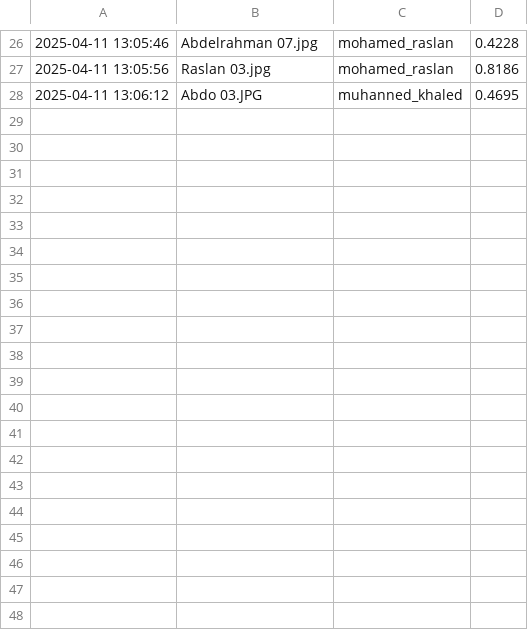
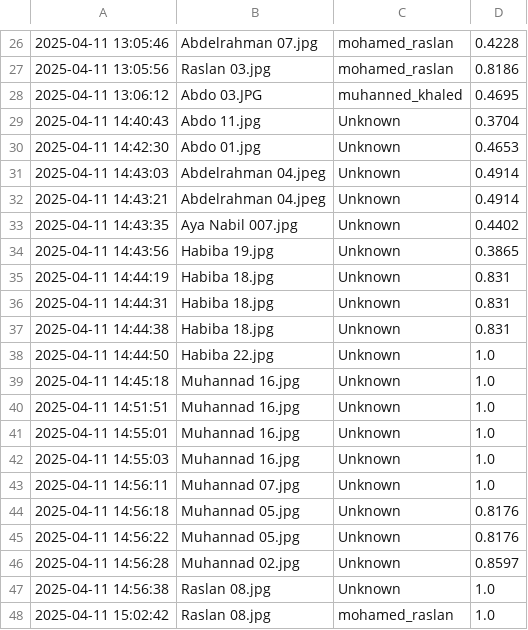
Before and after one commit to Leap-Smart-Solutions/Leap-Smart-Control-System, a CSV file: Face_Recognition/logs/recognition_log.csv, drawn as a sheet; only a part is shown, gaps mark what is left out; the diff covers the shown part only; the diff names each change by its address in the sheet, - before the commit and + after, or states it on an @@ line.

```diff
--- a/Face_Recognition/logs/recognition_log.csv
+++ b/Face_Recognition/logs/recognition_log.csv
+row 29: 2025-04-11 14:40:43 | Abdo 11.jpg | Unknown | 0.3704
+row 30: 2025-04-11 14:42:30 | Abdo 01.jpg | Unknown | 0.4653
+row 31: 2025-04-11 14:43:03 | Abdelrahman 04.jpeg | Unknown | 0.4914
+row 32: 2025-04-11 14:43:21 | Abdelrahman 04.jpeg | Unknown | 0.4914
+row 33: 2025-04-11 14:43:35 | Aya Nabil 007.jpg | Unknown | 0.4402
+row 34: 2025-04-11 14:43:56 | Habiba 19.jpg | Unknown | 0.3865
+row 35: 2025-04-11 14:44:19 | Habiba 18.jpg | Unknown | 0.831
+row 36: 2025-04-11 14:44:31 | Habiba 18.jpg | Unknown | 0.831
+row 37: 2025-04-11 14:44:38 | Habiba 18.jpg | Unknown | 0.831
+row 38: 2025-04-11 14:44:50 | Habiba 22.jpg | Unknown | 1.0
+row 39: 2025-04-11 14:45:18 | Muhannad 16.jpg | Unknown | 1.0
+row 40: 2025-04-11 14:51:51 | Muhannad 16.jpg | Unknown | 1.0
+row 41: 2025-04-11 14:55:01 | Muhannad 16.jpg | Unknown | 1.0
+row 42: 2025-04-11 14:55:03 | Muhannad 16.jpg | Unknown | 1.0
+row 43: 2025-04-11 14:56:11 | Muhannad 07.jpg | Unknown | 1.0
+row 44: 2025-04-11 14:56:18 | Muhannad 05.jpg | Unknown | 0.8176
+row 45: 2025-04-11 14:56:22 | Muhannad 05.jpg | Unknown | 0.8176
+row 46: 2025-04-11 14:56:28 | Muhannad 02.jpg | Unknown | 0.8597
+row 47: 2025-04-11 14:56:38 | Raslan 08.jpg | Unknown | 1.0
+row 48: 2025-04-11 15:02:42 | Raslan 08.jpg | mohamed_raslan | 1.0
```
Also changed, not shown: 19 added rows elsewhere in this file.
